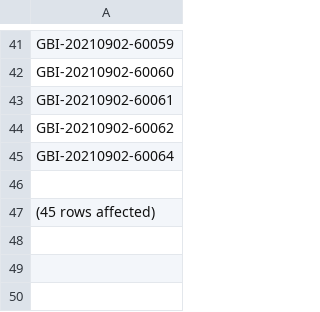
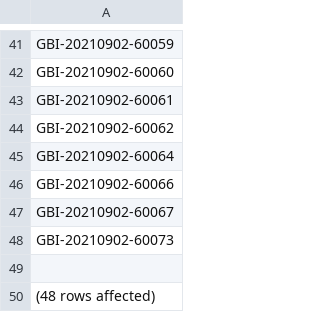
Before and after one commit to shadow046/gbi, a CSV file: today.csv, drawn as a sheet; only a part is shown, gaps mark what is left out.

```diff
--- a/today.csv
+++ b/today.csv
@@ -45,3 +45,6 @@ GBI-20210902-60062
 GBI-20210902-60064
+GBI-20210902-60066
+GBI-20210902-60067
+GBI-20210902-60073
 
-(45 rows affected)
+(48 rows affected)
```
Also changed, not shown: 13 other files.
